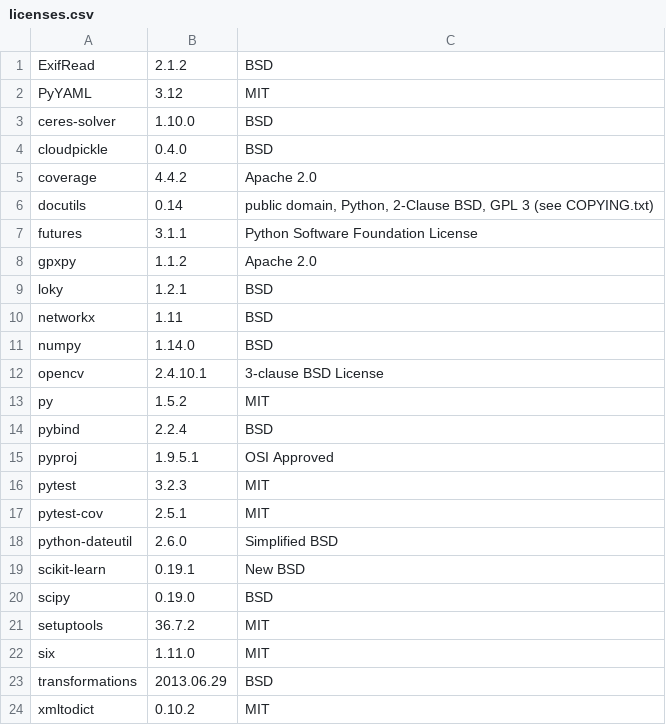
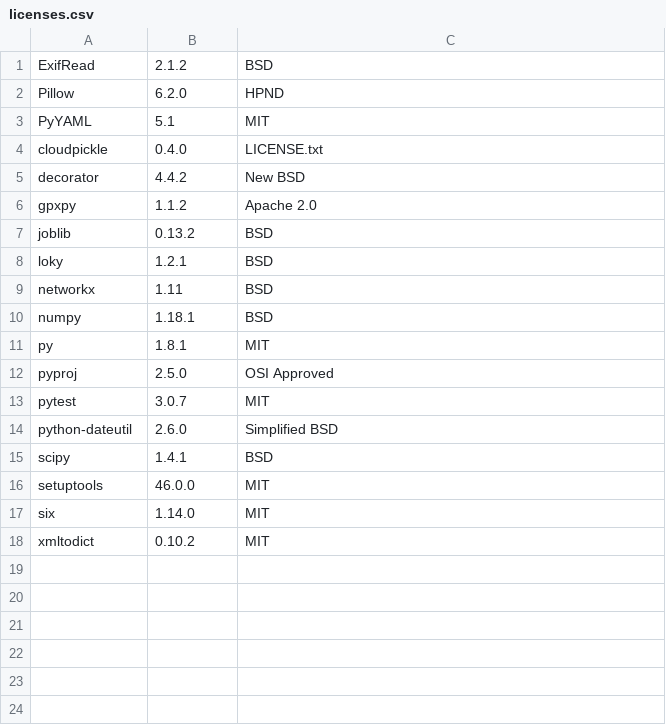
Before and after one commit to mapillary/OpenSfM, a CSV file: licenses.csv, drawn as a sheet.

Commit message:
fix: update licenses

```diff
--- a/licenses.csv
+++ b/licenses.csv
@@ -1,24 +1,18 @@
 ExifRead, 2.1.2, BSD
-PyYAML, 3.12, MIT
-ceres-solver, 1.10.0, BSD
-cloudpickle, 0.4.0, BSD
-coverage, 4.4.2, "Apache 2.0"
-docutils, 0.14, "public domain, Python, 2-Clause BSD, GPL 3 (see COPYING.txt)"
-futures, 3.1.1, "Python Software Foundation License"
+Pillow, 6.2.0, HPND
+PyYAML, 5.1, MIT
+cloudpickle, 0.4.0, LICENSE.txt
+decorator, 4.4.2, "New BSD"
 gpxpy, 1.1.2, "Apache 2.0"
+joblib, 0.13.2, BSD
 loky, 1.2.1, BSD
 networkx, 1.11, BSD
-numpy, 1.14.0, BSD
-opencv, 2.4.10.1, "3-clause BSD License"
-py, 1.5.2, MIT
-pybind, 2.2.4, BSD
-pyproj, 1.9.5.1, "OSI Approved"
-pytest, 3.2.3, MIT
-pytest-cov, 2.5.1, MIT
+numpy, 1.18.1, BSD
+py, 1.8.1, MIT
+pyproj, 2.5.0, "OSI Approved"
+pytest, 3.0.7, MIT
 python-dateutil, 2.6.0, "Simplified BSD"
-scikit-learn, 0.19.1, "New BSD"
-scipy, 0.19.0, BSD
-setuptools, 36.7.2, MIT
-six, 1.11.0, MIT
-transformations, 2013.06.29, BSD
+scipy, 1.4.1, BSD
+setuptools, 46.0.0, MIT
+six, 1.14.0, MIT
 xmltodict, 0.10.2, MIT
```
